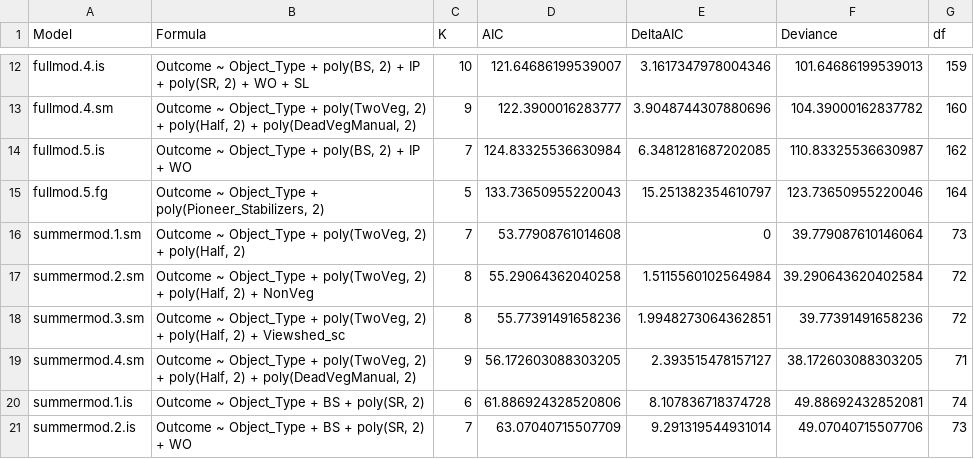
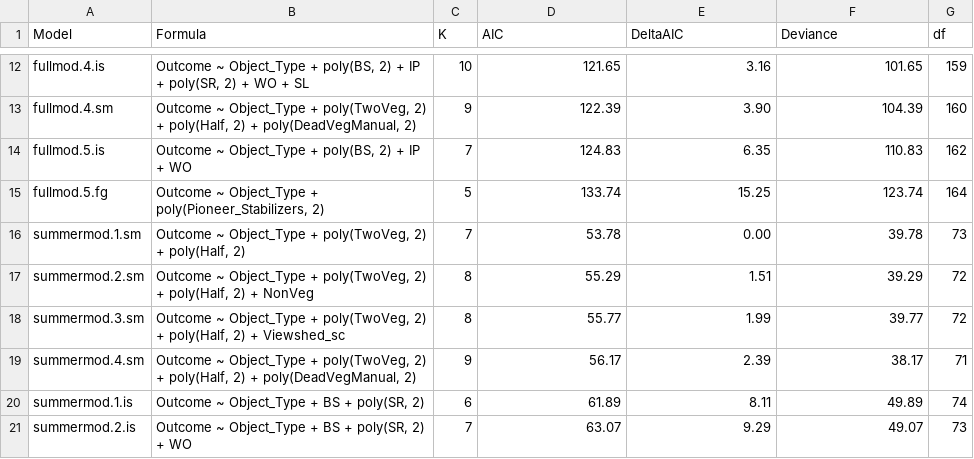
Before and after one commit to stephcoates/snpl-nest-habitat, a CSV file: tables/Candidate_Models_AllSubsets_3Groups.csv, drawn as a sheet; only a part is shown, gaps mark what is left out; the diff covers the shown part only; the diff names each change by its address in the sheet, - before the commit and + after, or states it on an @@ line.

```diff
--- a/tables/Candidate_Models_AllSubsets_3Groups.csv
+++ b/tables/Candidate_Models_AllSubsets_3Groups.csv
-D12 (AIC): 121.64686199539007
+D12 (AIC): 121.65
-E12 (DeltaAIC): 3.1617347978004346
+E12 (DeltaAIC): 3.16
-F12 (Deviance): 101.64686199539013
+F12 (Deviance): 101.65
-D13 (AIC): 122.3900016283777
+D13 (AIC): 122.39
-E13 (DeltaAIC): 3.9048744307880696
+E13 (DeltaAIC): 3.90
-F13 (Deviance): 104.39000162837782
+F13 (Deviance): 104.39
-D14 (AIC): 124.83325536630984
+D14 (AIC): 124.83
-E14 (DeltaAIC): 6.3481281687202085
+E14 (DeltaAIC): 6.35
-F14 (Deviance): 110.83325536630987
+F14 (Deviance): 110.83
-D15 (AIC): 133.73650955220043
+D15 (AIC): 133.74
-E15 (DeltaAIC): 15.251382354610797
+E15 (DeltaAIC): 15.25
-F15 (Deviance): 123.73650955220046
+F15 (Deviance): 123.74
-D16 (AIC): 53.77908761014608
+D16 (AIC): 53.78
-E16 (DeltaAIC): 0
+E16 (DeltaAIC): 0.00
-F16 (Deviance): 39.779087610146064
+F16 (Deviance): 39.78
-D17 (AIC): 55.29064362040258
+D17 (AIC): 55.29
-E17 (DeltaAIC): 1.5115560102564984
+E17 (DeltaAIC): 1.51
-F17 (Deviance): 39.290643620402584
+F17 (Deviance): 39.29
-D18 (AIC): 55.77391491658236
+D18 (AIC): 55.77
-E18 (DeltaAIC): 1.9948273064362851
+E18 (DeltaAIC): 1.99
-F18 (Deviance): 39.77391491658236
+F18 (Deviance): 39.77
-D19 (AIC): 56.172603088303205
+D19 (AIC): 56.17
-E19 (DeltaAIC): 2.393515478157127
+E19 (DeltaAIC): 2.39
-F19 (Deviance): 38.172603088303205
+F19 (Deviance): 38.17
-D20 (AIC): 61.886924328520806
+D20 (AIC): 61.89
-E20 (DeltaAIC): 8.107836718374728
+E20 (DeltaAIC): 8.11
-F20 (Deviance): 49.88692432852081
+F20 (Deviance): 49.89
-D21 (AIC): 63.07040715507709
+D21 (AIC): 63.07
-E21 (DeltaAIC): 9.291319544931014
+E21 (DeltaAIC): 9.29
-F21 (Deviance): 49.07040715507706
+F21 (Deviance): 49.07
```
Also changed, not shown: 105 edited cells elsewhere in this file.
